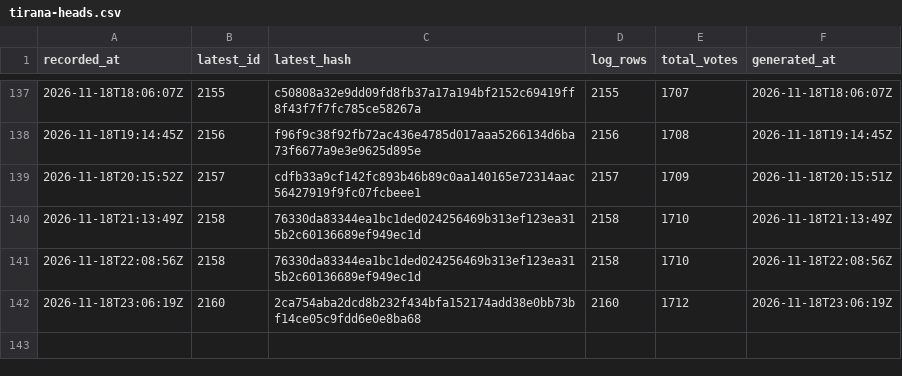
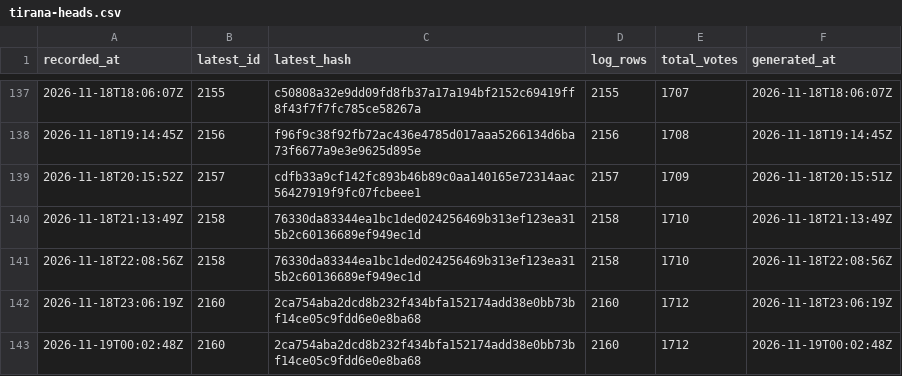
Before and after one commit to listastudentore-afk/lista-studentore-audit, a CSV file: tirana-heads.csv, drawn as a sheet; only a part is shown, gaps mark what is left out.

```diff
--- a/tirana-heads.csv
+++ b/tirana-heads.csv
@@ -142 +142,2 @@ recorded_at,latest_id,latest_hash,log_rows,total_votes,generated_at
 2026-11-18T23:06:19Z,2160,2ca754aba2dcd8b232f434bfa152174add38e0bb73bf14ce05c9fdd6e0e8ba68,2160,1712,2026-11-18T23:06:19Z
+2026-11-19T00:02:48Z,2160,2ca754aba2dcd8b232f434bfa152174add38e0bb73bf14ce05c9fdd6e0e8ba68,2160,1712,2026-11-19T00:02:48Z
```
Also changed, not shown: heads.csv, 1 other file.
